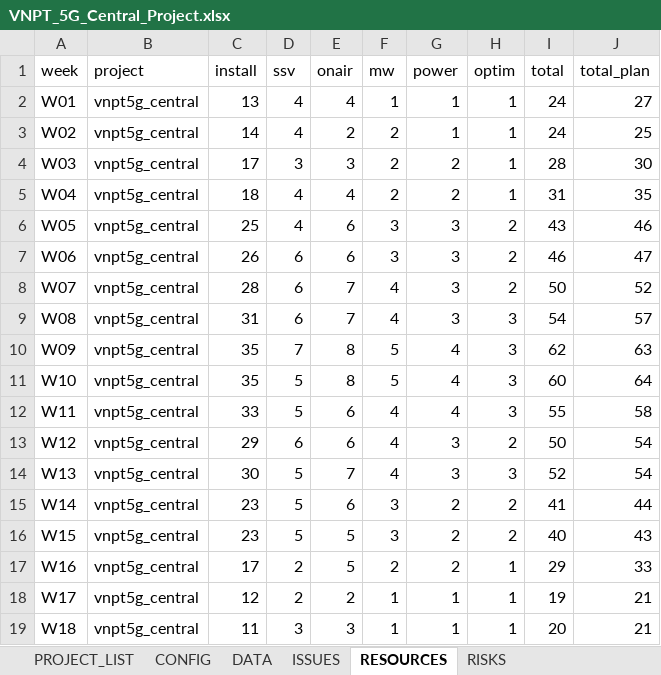
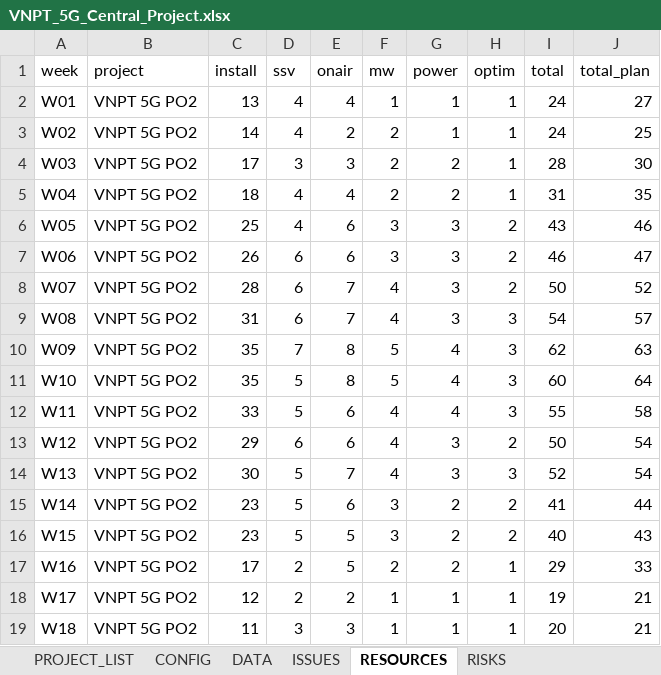
Before and after one commit to cw-AGI/Project-Dashboard, an Excel workbook: VNPT_5G_Central_Project.xlsx, sheet RESOURCES, drawn as a sheet; values as stored, in another font and other column widths than the file's, no borders; the diff names each change by its address in the sheet, - before the commit and + after, or states it on an @@ line.

```diff
--- a/VNPT_5G_Central_Project.xlsx (sheet RESOURCES)
+++ b/VNPT_5G_Central_Project.xlsx (sheet RESOURCES)
-B2:B19 (project): vnpt5g_central
+B2:B19 (project): VNPT 5G PO2
```
Also changed, not shown: sheet DATA, sheet VNPT5G_CENTRAL_ROLLING_PLAN, sheet RISKS, sheet CONFIG, sheet PROJECT_LIST, other sheet tabs, hidden cells, 4 other files.
